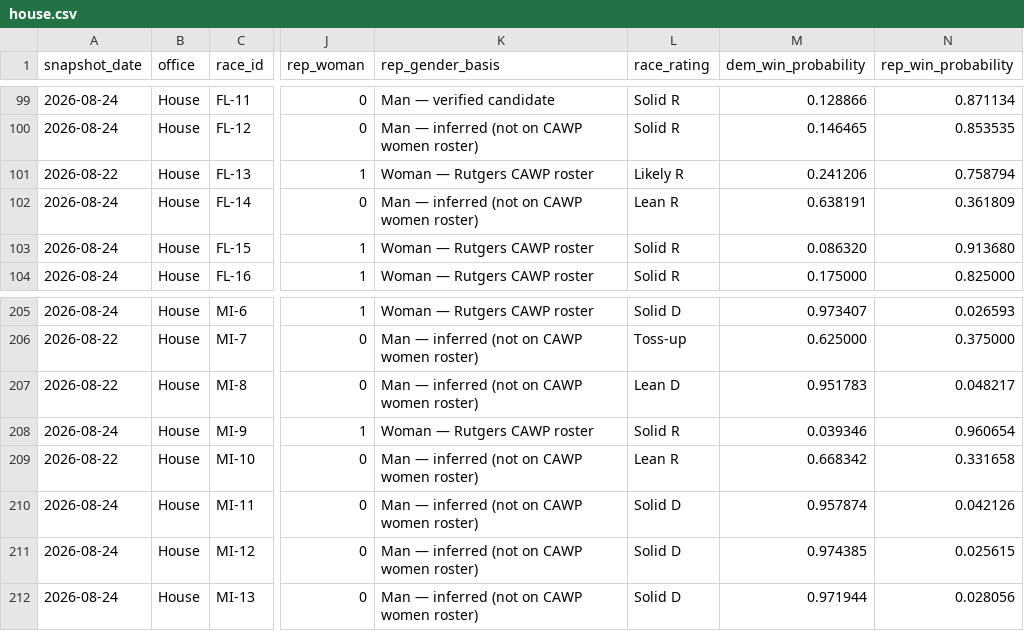
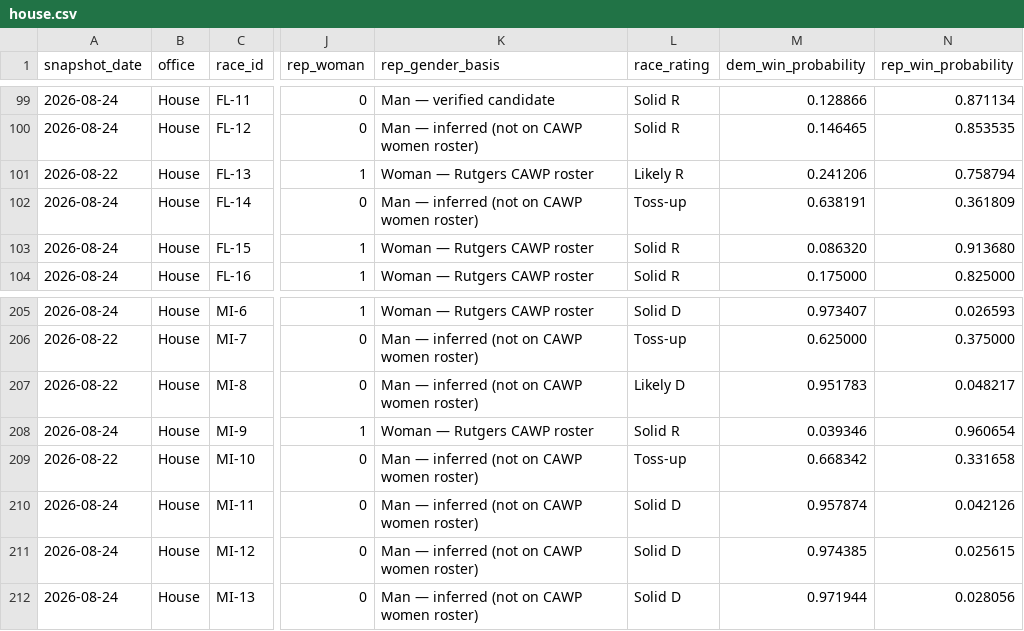
Before and after one commit to etrrosenman/morewomeninoffice, a CSV file: public/data/house.csv, drawn as a sheet; only a part is shown, gaps mark what is left out; the diff names each change by its address in the sheet, - before the commit and + after, or states it on an @@ line.

Commit message:
Update house.csv

```diff
--- a/public/data/house.csv
+++ b/public/data/house.csv
-L102 (race_rating): Lean R
+L102 (race_rating): Toss-up
-L207 (race_rating): Lean D
+L207 (race_rating): Likely D
-L209 (race_rating): Lean R
+L209 (race_rating): Toss-up
```
